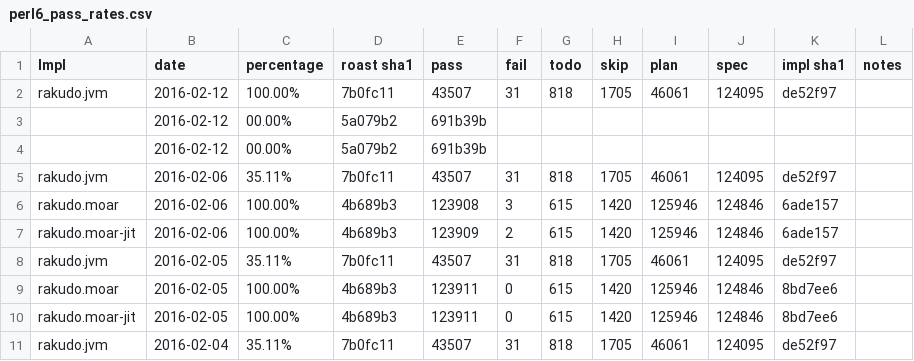
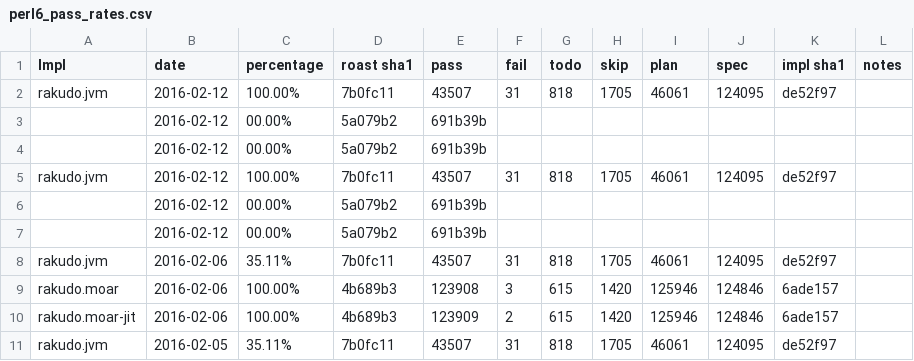
Before and after one commit to coke/perl6-roast-data, a CSV file: perl6_pass_rates.csv, drawn as a sheet; only a part is shown; the shorter side is filled out with more unchanged rows.

```diff
--- a/perl6_pass_rates.csv
+++ b/perl6_pass_rates.csv
@@ -4,2 +4,5 @@ rakudo.jvm,2016-02-12,100.00%,7b0fc11,43507,31,818,1705,46061,124095,de52f97,
 ,2016-02-12,00.00%,5a079b2,691b39b,
+rakudo.jvm,2016-02-12,100.00%,7b0fc11,43507,31,818,1705,46061,124095,de52f97,
+,2016-02-12,00.00%,5a079b2,691b39b,
+,2016-02-12,00.00%,5a079b2,691b39b,
 rakudo.jvm,2016-02-06,35.11%,7b0fc11,43507,31,818,1705,46061,124095,de52f97,
```
Also changed, not shown: 1 other file.
